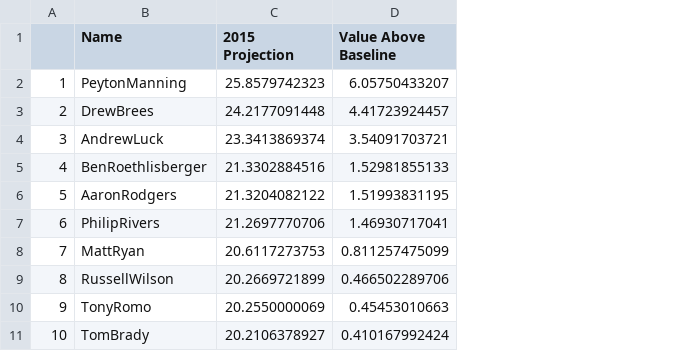
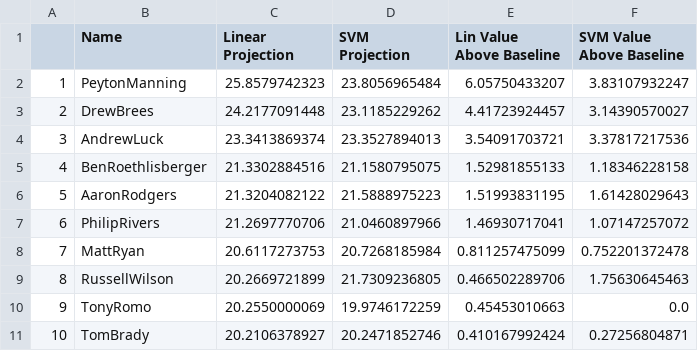
Before and after one commit to keithdlandry/player_stats, a CSV file: projections/2015_qb_proj.csv, drawn as a sheet; only a part is shown; addresses are those after the commit; the diff names each change by its address in the sheet, - before the commit and + after, or states it on an @@ line.

```diff
--- a/projections/2015_qb_proj.csv
+++ b/projections/2015_qb_proj.csv
+column D (SVM Projection), rows 2-11: 23.8056965484 | 23.1185229262 | 23.3527894013 | 21.1580795075 | 21.5888975223 | 21.0460897966 | 20.7268185984 | 21.7309236805 | 19.9746172259 | 20.2471852746
+column F (SVM Value Above Baseline), rows 2-11: 3.83107932247 | 3.14390570027 | 3.37817217536 | 1.18346228158 | 1.61428029643 | 1.07147257072 | 0.752201372478 | 1.75630645463 | 0.0 | 0.27256804871
-C1: 2015 Projection
+C1: Linear Projection
-E1: Value Above Baseline
+E1: Lin Value Above Baseline
```
Also changed, not shown: projections/2015_wr_proj.csv, 2 other files.
